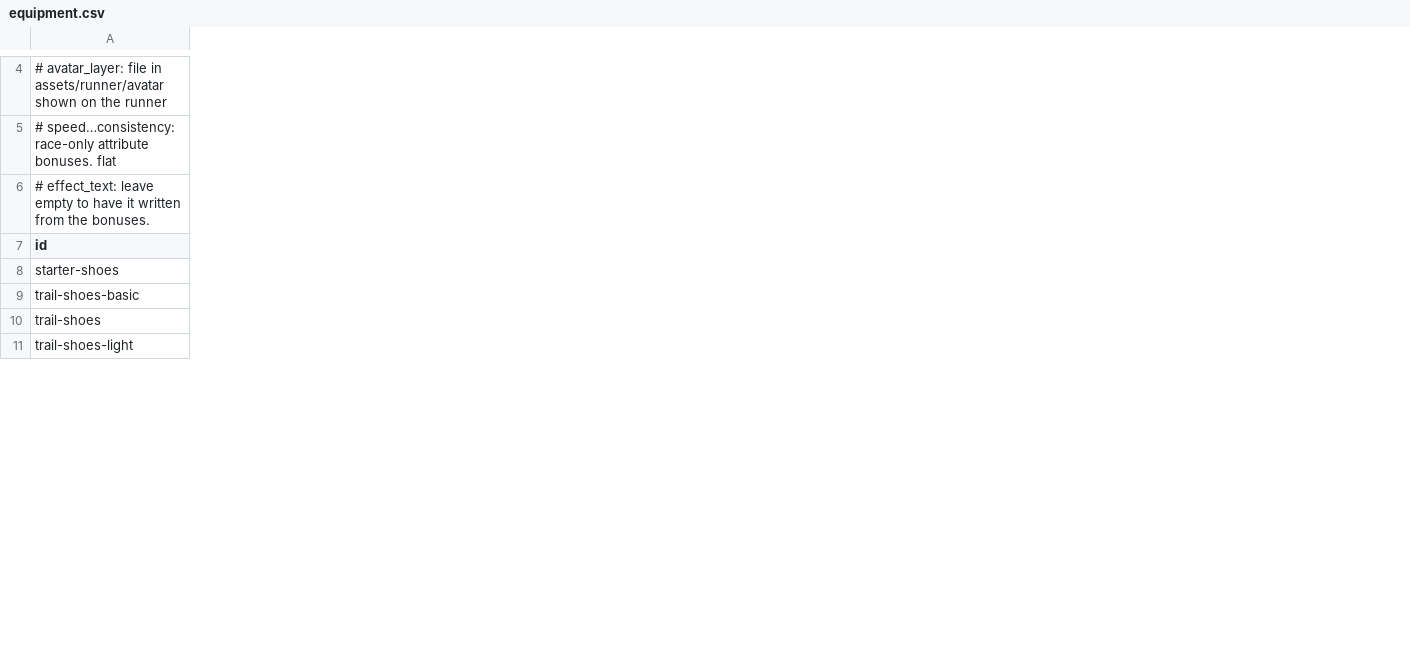
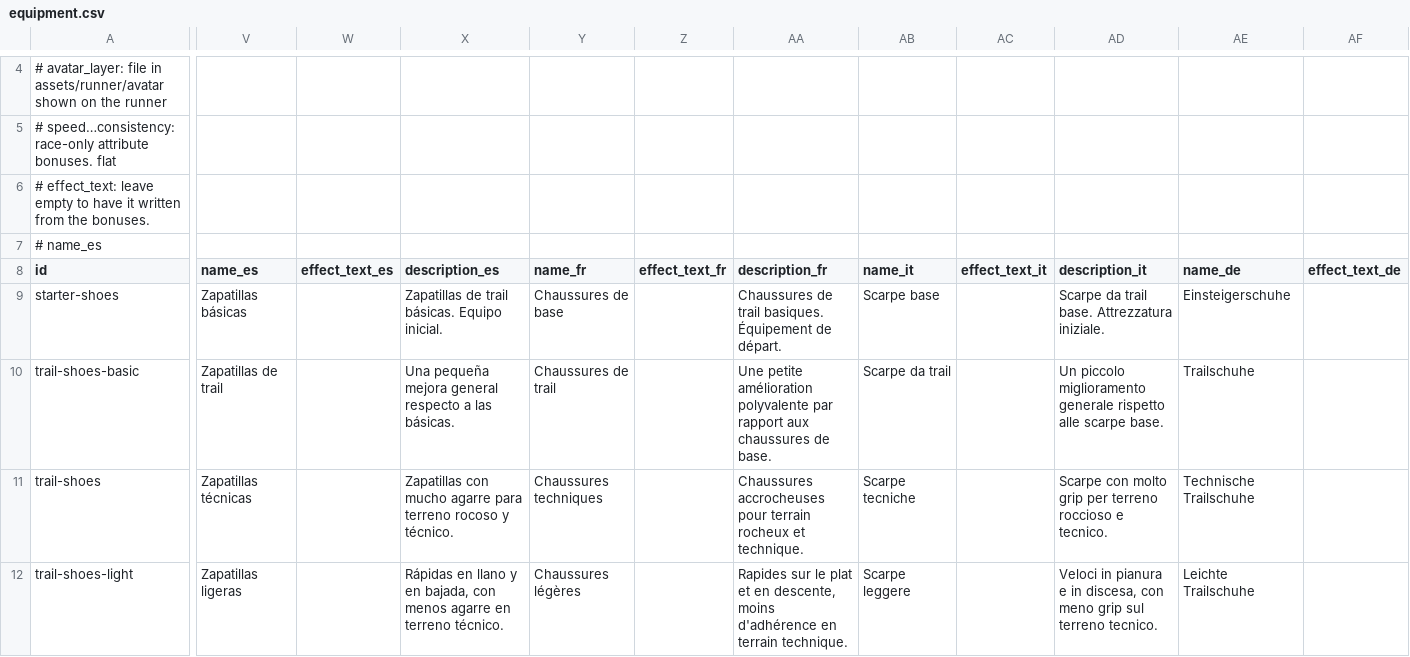
Before and after one commit to pablojali/TRAILGAME, a CSV file: src/data/equipment.csv, drawn as a sheet; only a part is shown, gaps mark what is left out; addresses are those after the commit; rows hold the shown columns only; the diff covers the shown part only; the diff names each change by its address in the sheet, - before the commit and + after, or states it on an @@ line.

```diff
--- a/src/data/equipment.csv
+++ b/src/data/equipment.csv
+column V (name_es), rows 9-12: Zapatillas básicas | Zapatillas de trail | Zapatillas técnicas | Zapatillas ligeras
+column W (effect_text_es), empty
+column X (description_es), rows 9-12: Zapatillas de trail básicas. Equipo inicial. | Una pequeña mejora general respecto a las básicas. | Zapatillas con mucho agarre para terreno rocoso y técnico. | Rápidas en llano y en bajada, con menos agarre en terreno técnico.
+column Y (name_fr), rows 9-12: Chaussures de base | Chaussures de trail | Chaussures techniques | Chaussures légères
+column Z (effect_text_fr), empty
+column AA (description_fr), rows 9-12: Chaussures de trail basiques. Équipement de départ. | Une petite amélioration polyvalente par rapport aux chaussures de base. | Chaussures accrocheuses pour terrain rocheux et technique. | Rapides sur le plat et en descente, moins d'adhérence en terrain technique.
+column AB (name_it), rows 9-12: Scarpe base | Scarpe da trail | Scarpe tecniche | Scarpe leggere
+column AC (effect_text_it), empty
+column AD (description_it), rows 9-12: Scarpe da trail base. Attrezzatura iniziale. | Un piccolo miglioramento generale rispetto alle scarpe base. | Scarpe con molto grip per terreno roccioso e tecnico. | Veloci in pianura e in discesa, con meno grip sul terreno tecnico.
+column AE (name_de), rows 9-12: Einsteigerschuhe | Trailschuhe | Technische Trailschuhe | Leichte Trailschuhe
+column AF (effect_text_de), empty
+row 7: # name_es
```
Also changed, not shown: 1 added column elsewhere in this file, 20 other files.
